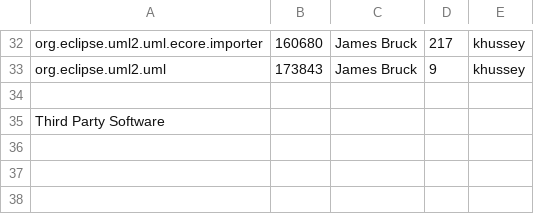
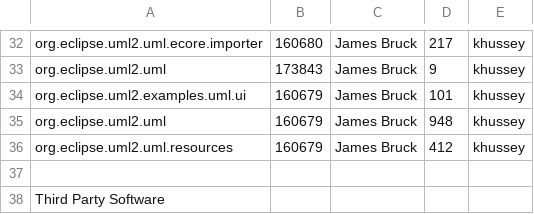
Before and after one commit to eclipse-modeling/modeling-website, a CSV file: mdt/uml2/eclipse-project-ip-log.csv, drawn as a sheet; only a part is shown, gaps mark what is left out.

Commit message:
[160679] Adding support for conversion to/from Ecore generics.

```diff
--- a/mdt/uml2/eclipse-project-ip-log.csv
+++ b/mdt/uml2/eclipse-project-ip-log.csv
@@ -33,2 +33,5 @@ org.eclipse.uml2.uml.ecore.importer,160680,James Bruck,217,khussey
 org.eclipse.uml2.uml,173843,James Bruck,9,khussey
+org.eclipse.uml2.examples.uml.ui,160679,James Bruck,101,khussey
+org.eclipse.uml2.uml,160679,James Bruck,948,khussey
+org.eclipse.uml2.uml.resources,160679,James Bruck,412,khussey
 
```
